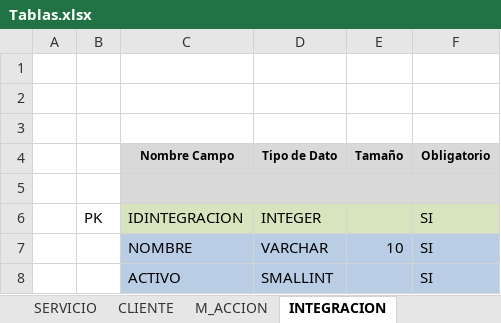
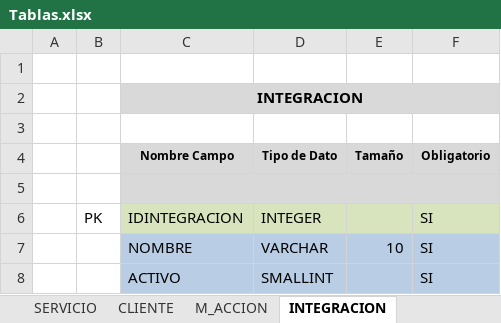
Before and after one commit to jpnouchi/proyecto1, an Excel workbook: resources/Tablas.xlsx, sheet INTEGRACION, drawn as a sheet; values as stored, in another font and other column widths than the file's, no borders; the diff names each change by its address in the sheet, - before the commit and + after, or states it on an @@ line.

```diff
--- a/resources/Tablas.xlsx (sheet INTEGRACION)
+++ b/resources/Tablas.xlsx (sheet INTEGRACION)
-C2 (Nombre Campo): (empty)
+C2 (Nombre Campo): INTEGRACION
-C2:F2 fill: none
+C2:F2 fill: #D9D9D9
+C2:F2 merged
```
Also changed, not shown: sheet MENSAJE ERROR TABLAS, sheet ERRORCOMPONENTE, sheet CONTROL, sheet M_ACCION, sheet M_SERVICIO, sheet SERVICIO, 2 more sheets, other sheet tabs, 4 other files.
